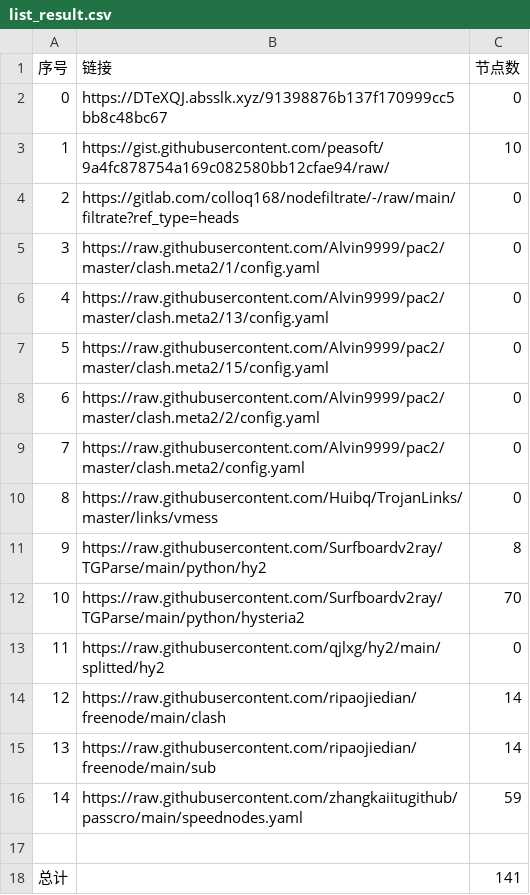
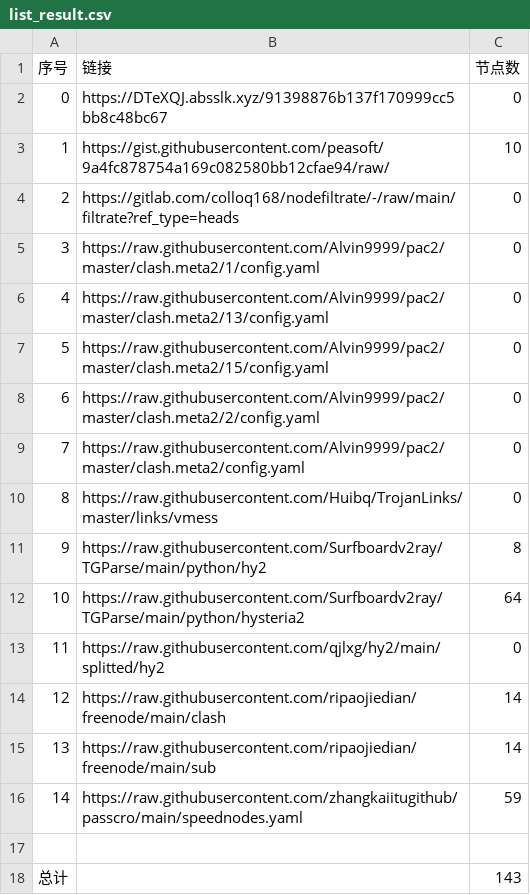
Before and after one commit to qiubei000/NoMoreWalls, a CSV file: list_result.csv, drawn as a sheet.

```diff
--- a/list_result.csv
+++ b/list_result.csv
@@ -11,3 +11,3 @@
 9,https://raw.githubusercontent.com/Surfboardv2ray/TGParse/main/python/hy2,8
-10,https://raw.githubusercontent.com/Surfboardv2ray/TGParse/main/python/hysteria2,70
+10,https://raw.githubusercontent.com/Surfboardv2ray/TGParse/main/python/hysteria2,64
 11,https://raw.githubusercontent.com/qjlxg/hy2/main/splitted/hy2,0
@@ -17,2 +17,2 @@
 
-总计,,141
+总计,,143
```
Also changed, not shown: 8 other files.
